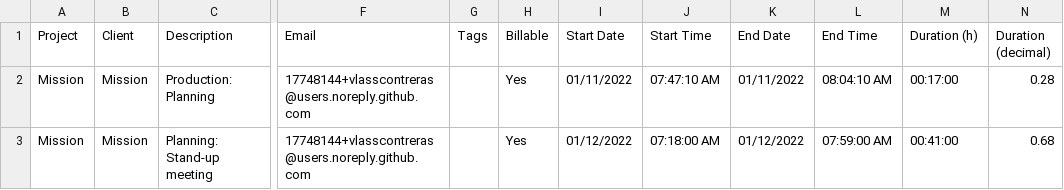
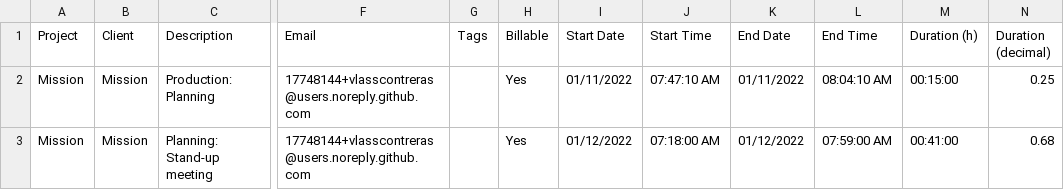
Before and after one commit to vlasscontreras/clockission, a CSV file: data/sample.csv, drawn as a sheet; only a part is shown, gaps mark what is left out; the diff names each change by its address in the sheet, - before the commit and + after, or states it on an @@ line.

```diff
--- a/data/sample.csv
+++ b/data/sample.csv
-M2 (Duration (h)): 00:17:00
+M2 (Duration (h)): 00:15:00
-N2 (Duration (decimal)): 0.28
+N2 (Duration (decimal)): 0.25
```
Also changed, not shown: 2 other files.
